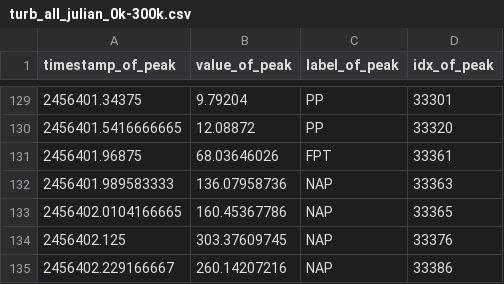
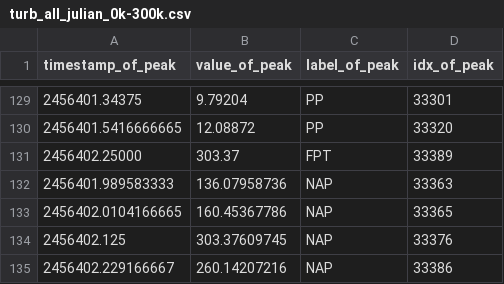
Before and after one commit to claykaufmann/srrw-peak-detection, a CSV file: Data/labeled_data/ground_truths/turb/turb_all_julian_0k-300k.csv, drawn as a sheet; only a part is shown, gaps mark what is left out; removed rows and columns are numbered as before the commit, all else as after; the diff names each change by its address in the sheet, - before the commit and + after, or states it on an @@ line.

Commit message:
fix turb fpt candidate 1

```diff
--- a/Data/labeled_data/ground_truths/turb/turb_all_julian_0k-300k.csv
+++ b/Data/labeled_data/ground_truths/turb/turb_all_julian_0k-300k.csv
-row 131: 2456401.96875 | 68.03646026 | FPT | 33361
+row 131: 2456402.25000 | 303.37 | FPT | 33389
```
Also changed, not shown: Data/labeled_data/ground_truths/turb/turb_fpt/datetime/turb_FPT_0k-300k_labeled.csv, Data/labeled_data/ground_truths/turb/turb_fpt/julian_time/turb_FPT_0k-300k_labeled.csv.
